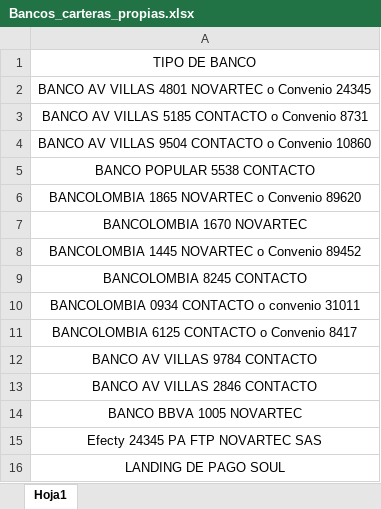
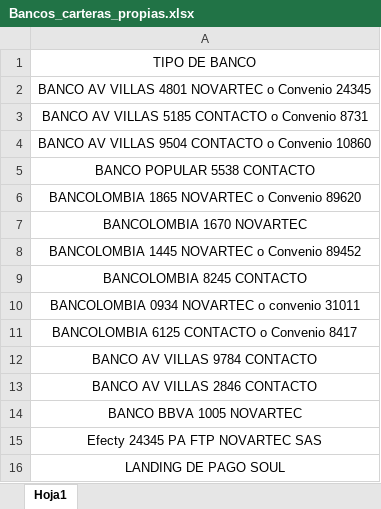
Before and after one commit to andrescruz7777-arch/Registro-de-pagos_carteras_propias, an Excel workbook: Bancos_carteras_propias.xlsx, sheet Hoja1, drawn as a sheet; values as stored, in another font and other column widths than the file's, no borders; the diff names each change by its address in the sheet, - before the commit and + after, or states it on an @@ line.

Commit message:
Add files via upload

```diff
--- a/Bancos_carteras_propias.xlsx (sheet Hoja1)
+++ b/Bancos_carteras_propias.xlsx (sheet Hoja1)
-A10: BANCOLOMBIA 0934 CONTACTO o convenio 31011
+A10: BANCOLOMBIA 0934 NOVARTEC o convenio 31011
```
